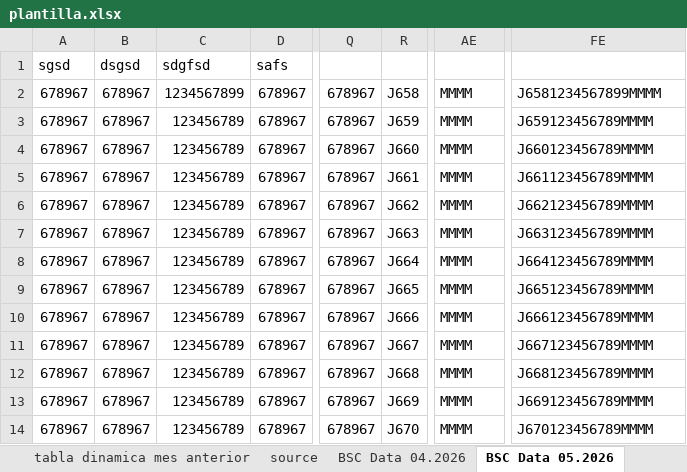
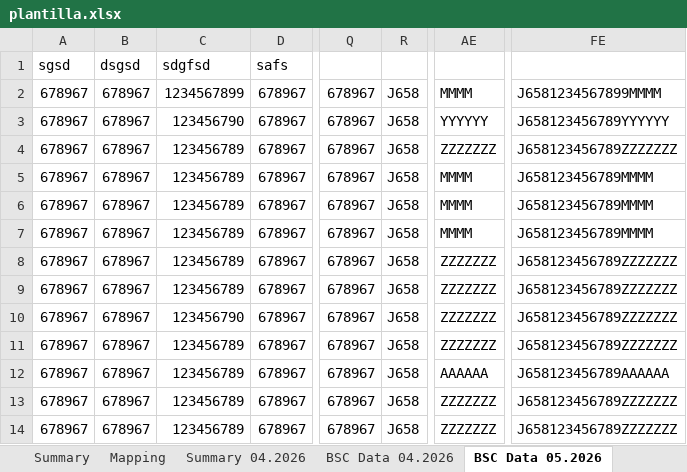
Before and after one commit to dobarrocarlos-stack/Proyecto1, an Excel workbook: plantilla.xlsx, sheet BSC Data 05.2026, drawn as a sheet; only a part is shown, gaps mark what is left out; values as stored, in another font and other column widths than the file's, no borders; the diff covers the shown part only; the diff names each change by its address in the sheet, - before the commit and + after, or states it on an @@ line.

Commit message:
Summary previous month

```diff
--- a/plantilla.xlsx (sheet BSC Data 05.2026)
+++ b/plantilla.xlsx (sheet BSC Data 05.2026)
-sheet tab: tabla dinamica mes anterior
+sheet tab: Summary 04.2026
-sheet tab: source
-C3: 123456789
+C3: 123456790
-R3: J659
+R3: J658
-AE3: MMMM
+AE3: YYYYYY
-FE3: J659123456789MMMM
+FE3: J658123456789YYYYYY
-R4: J660
+R4: J658
-AE4: MMMM
+AE4: ZZZZZZZ
-FE4: J660123456789MMMM
+FE4: J658123456789ZZZZZZZ
-R5: J661
+R5: J658
-FE5: J661123456789MMMM
+FE5: J658123456789MMMM
-R6: J662
+R6: J658
-FE6: J662123456789MMMM
+FE6: J658123456789MMMM
-R7: J663
+R7: J658
-FE7: J663123456789MMMM
+FE7: J658123456789MMMM
-R8: J664
+R8: J658
-AE8:AE11: MMMM
+AE8:AE11: ZZZZZZZ
-FE8: J664123456789MMMM
+FE8: J658123456789ZZZZZZZ
-R9: J665
+R9: J658
-FE9: J665123456789MMMM
+FE9: J658123456789ZZZZZZZ
-C10: 123456789
+C10: 123456790
-R10: J666
+R10: J658
-FE10: J666123456789MMMM
+FE10: J658123456789ZZZZZZZ
-R11: J667
+R11: J658
-FE11: J667123456789MMMM
+FE11: J658123456789ZZZZZZZ
-R12: J668
+R12: J658
-AE12: MMMM
+AE12: AAAAAA
-FE12: J668123456789MMMM
+FE12: J658123456789AAAAAA
-R13: J669
+R13: J658
-AE13:AE14: MMMM
+AE13:AE14: ZZZZZZZ
-FE13: J669123456789MMMM
+FE13: J658123456789ZZZZZZZ
-R14: J670
+R14: J658
-FE14: J670123456789MMMM
+FE14: J658123456789ZZZZZZZ
```
Also changed, not shown: 71 edited cells elsewhere in this sheet, sheet Summary 04.2026.
